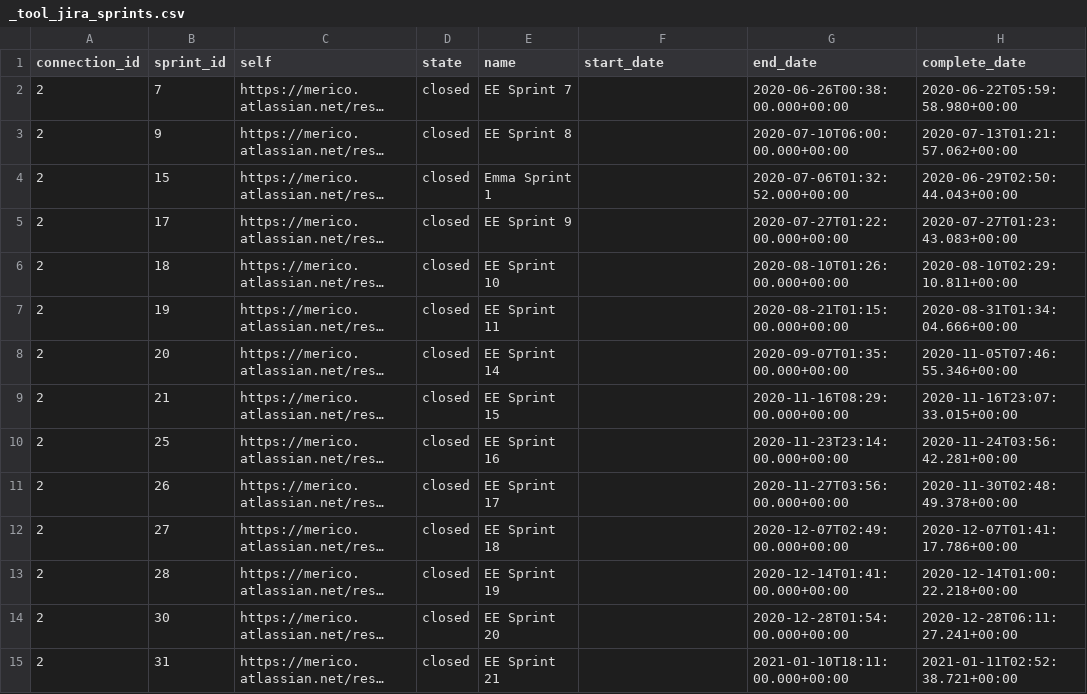
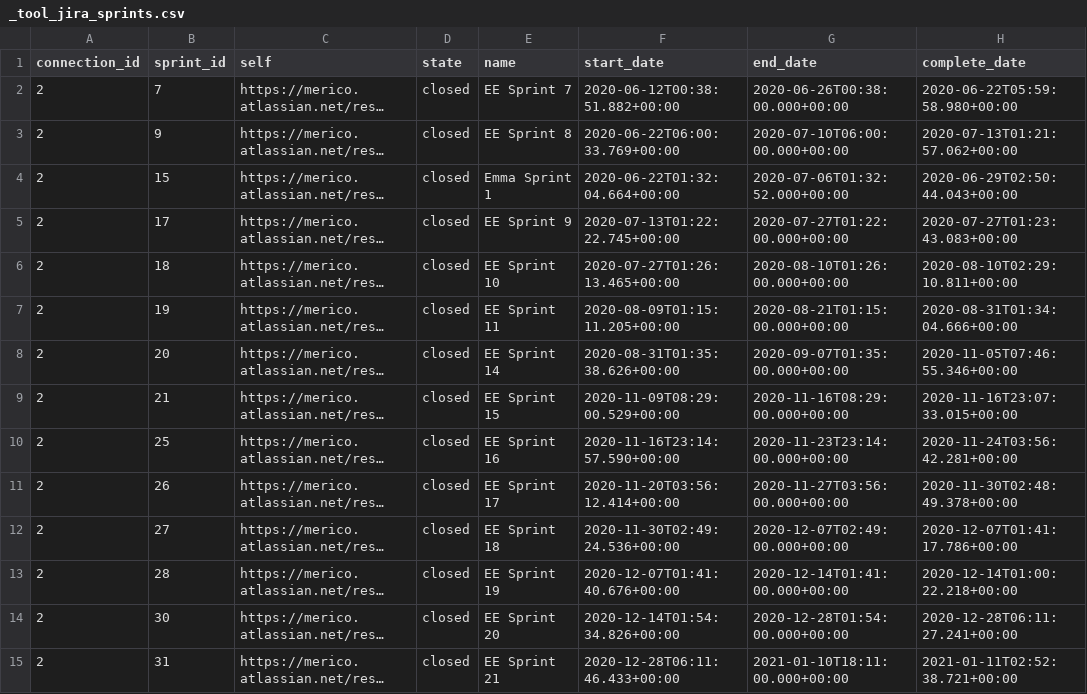
Before and after one commit to apache/incubator-devlake, a CSV file: backend/plugins/jira/e2e/snapshot_tables/_tool_jira_sprints.csv, drawn as a sheet; only a part is shown; long unchanged cells end in …; the diff covers the shown part only; the diff names each change by its address in the sheet, - before the commit and + after, or states it on an @@ line.

Commit message:
fix: jira cloud/server sprint started date

```diff
--- a/backend/plugins/jira/e2e/snapshot_tables/_tool_jira_sprints.csv
+++ b/backend/plugins/jira/e2e/snapshot_tables/_tool_jira_sprints.csv
-F2 (start_date): (empty)
+F2 (start_date): 2020-06-12T00:38:51.882+00:00
-F3 (start_date): (empty)
+F3 (start_date): 2020-06-22T06:00:33.769+00:00
-F4 (start_date): (empty)
+F4 (start_date): 2020-06-22T01:32:04.664+00:00
-F5 (start_date): (empty)
+F5 (start_date): 2020-07-13T01:22:22.745+00:00
-F6 (start_date): (empty)
+F6 (start_date): 2020-07-27T01:26:13.465+00:00
-F7 (start_date): (empty)
+F7 (start_date): 2020-08-09T01:15:11.205+00:00
-F8 (start_date): (empty)
+F8 (start_date): 2020-08-31T01:35:38.626+00:00
-F9 (start_date): (empty)
+F9 (start_date): 2020-11-09T08:29:00.529+00:00
-F10 (start_date): (empty)
+F10 (start_date): 2020-11-16T23:14:57.590+00:00
-F11 (start_date): (empty)
+F11 (start_date): 2020-11-20T03:56:12.414+00:00
-F12 (start_date): (empty)
+F12 (start_date): 2020-11-30T02:49:24.536+00:00
-F13 (start_date): (empty)
+F13 (start_date): 2020-12-07T01:41:40.676+00:00
-F14 (start_date): (empty)
+F14 (start_date): 2020-12-14T01:54:34.826+00:00
-F15 (start_date): (empty)
+F15 (start_date): 2020-12-28T06:11:46.433+00:00
```
Also changed, not shown: 16 edited cells elsewhere in this file, backend/plugins/jira/e2e/snapshot_tables/sprints.csv, 3 other files.
